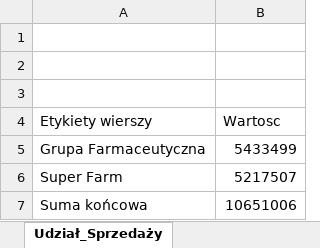
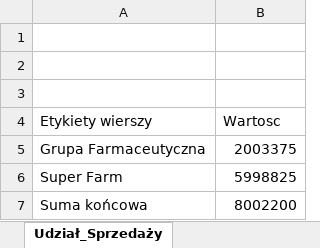
Before and after one commit to Slaper82/IIUI, an Excel workbook: Raporty.xlsx, sheet Udział_Sprzedaży, drawn as a sheet; values as stored, in another font and other column widths than the file's, no borders; charts and pictures not drawn; the diff names each change by its address in the sheet, - before the commit and + after, or states it on an @@ line.

```diff
--- a/Raporty.xlsx (sheet Udział_Sprzedaży)
+++ b/Raporty.xlsx (sheet Udział_Sprzedaży)
-B5 (Wartosc): 5433499
+B5 (Wartosc): 2003375
-B6 (Wartosc): 5217507
+B6 (Wartosc): 5998825
-B7 (Wartosc): 10651006
+B7 (Wartosc): 8002200
```
Also changed, not shown: sheet Dane_Sprzed_Wartosciowo, sheet Dane_sprzed_Ilosciowo, charts or pictures, 7 other files.
